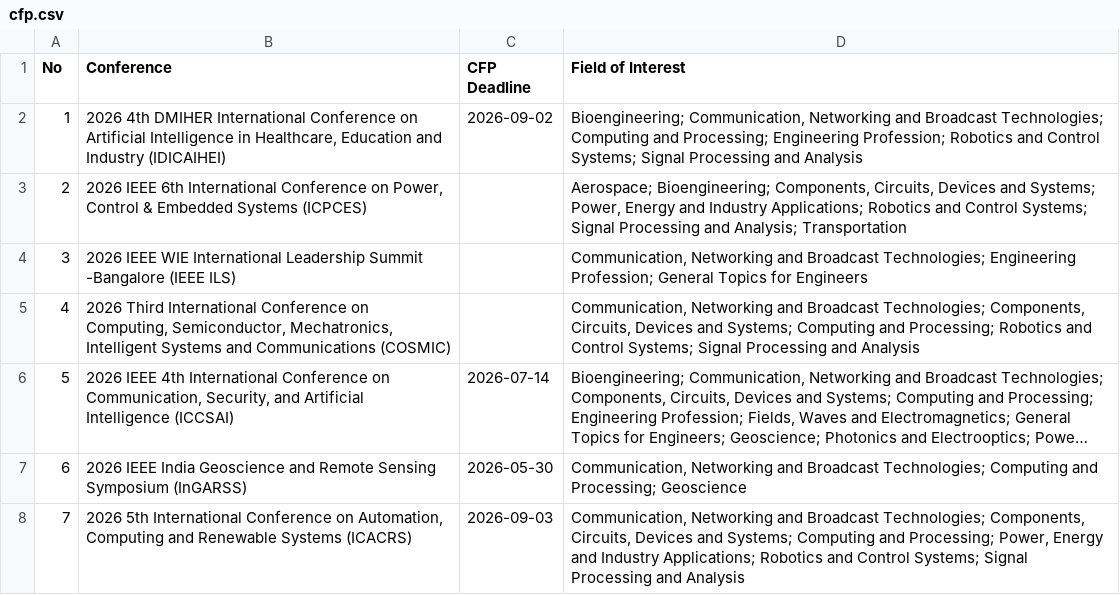
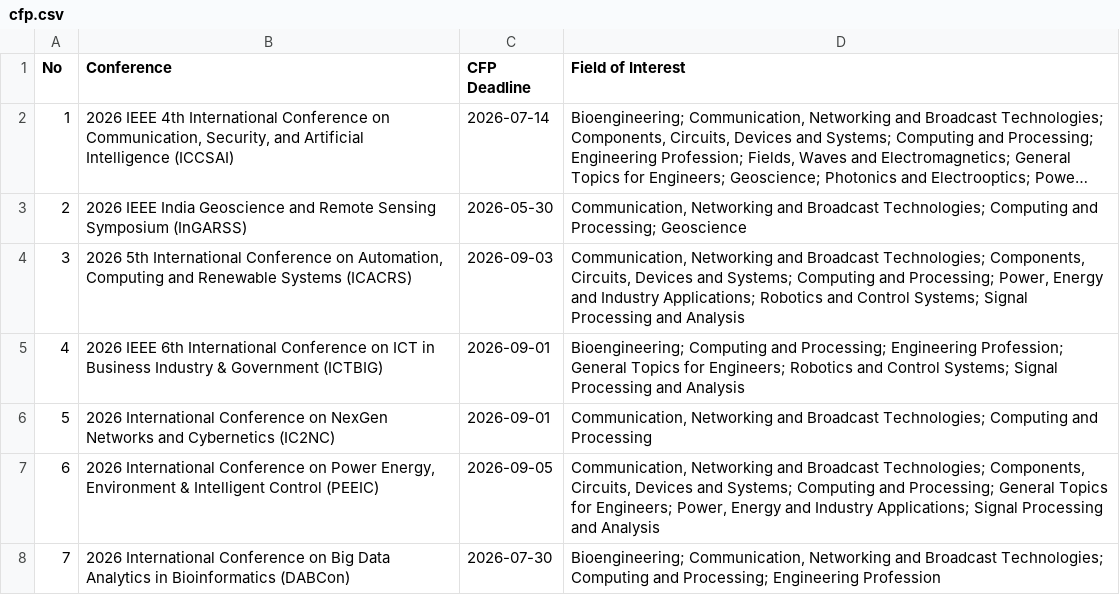
Before and after one commit to StarkAg/confera, a CSV file: cfp.csv, drawn as a sheet; only a part is shown; the shorter side is filled out with more unchanged rows; long unchanged cells end in …; removed rows and columns are numbered as before the commit, all else as after; the diff names each change by its address in the sheet, - before the commit and + after, or states it on an @@ line.

Commit message:
data: refresh IEEE India conferences (2026-11-28)

```diff
--- a/cfp.csv
+++ b/cfp.csv
-row 2: 1 | 2026 4th DMIHER International Conference on Artificial Intelligence in Healthcare, Education and Industry (IDICAIHEI) | 2026-09-02 | Bioengineering; Communication, Networking and Broadcast Technologies; Computing and Processing; Engineering Profession; Robotics and Control Systems; Signal Processing and Analysis
-row 3: 2 | 2026 IEEE 6th International Conference on Power, Control & Embedded Systems (ICPCES) |  | Aerospace; Bioengineering; Components, Circuits, Devices and Systems; Power, Energy and Industry Applications; Robotics and Control Systems; Signal Processing and Analysis; Transportation
-row 4: 3 | 2026 IEEE WIE International Leadership Summit -Bangalore (IEEE ILS) |  | Communication, Networking and Broadcast Technologies; Engineering Profession; General Topics for Engineers
-row 5: 4 | 2026 Third International Conference on Computing, Semiconductor, Mechatronics, Intelligent Systems and Communications (COSMIC) |  | Communication, Networking and Broadcast Technologies; Components, Circuits, Devices and Systems; Computing and Processing; Robotics and Control Systems; Signal Processing and Analysis
@@ column A (No) renumbered from row 2 down @@
```
Also changed, not shown: 4 other files.
